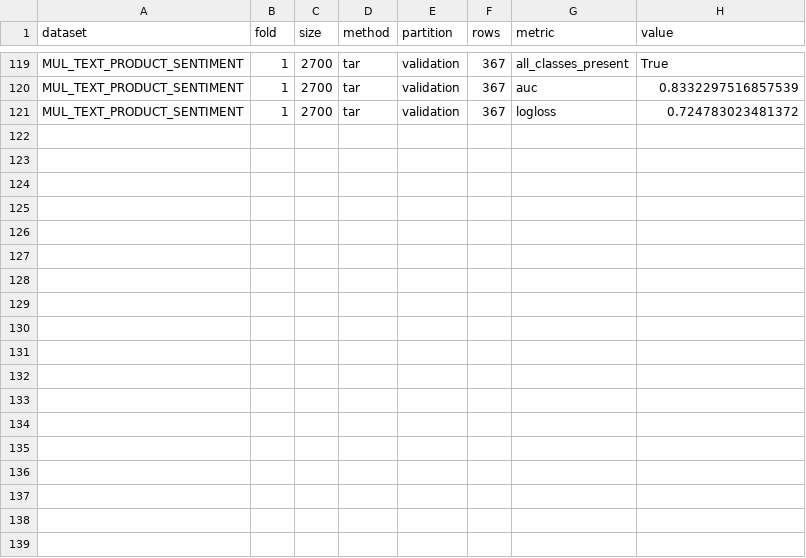
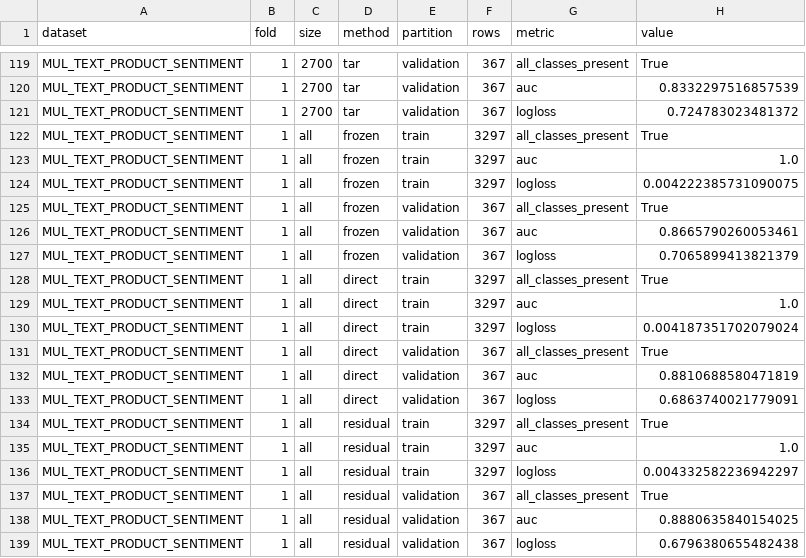
Before and after one commit to diyarh26/residual-guided-text-tabular, a CSV file: results/scaling_runs/scaling-20261021T182849Z-aa0994f6/scores.csv, drawn as a sheet; only a part is shown, gaps mark what is left out.

Commit message:
results: save scaling-20261021T182849Z-aa0994f6 scores.csv

```diff
--- a/results/scaling_runs/scaling-20261021T182849Z-aa0994f6/scores.csv
+++ b/results/scaling_runs/scaling-20261021T182849Z-aa0994f6/scores.csv
@@ -121 +121,19 @@ MUL_TEXT_PRODUCT_SENTIMENT,1,2700,tar,validation,367,auc,0.8332297516857539
 MUL_TEXT_PRODUCT_SENTIMENT,1,2700,tar,validation,367,logloss,0.724783023481372
+MUL_TEXT_PRODUCT_SENTIMENT,1,all,frozen,train,3297,all_classes_present,True
+MUL_TEXT_PRODUCT_SENTIMENT,1,all,frozen,train,3297,auc,1.0
+MUL_TEXT_PRODUCT_SENTIMENT,1,all,frozen,train,3297,logloss,0.004222385731090075
+MUL_TEXT_PRODUCT_SENTIMENT,1,all,frozen,validation,367,all_classes_present,True
+MUL_TEXT_PRODUCT_SENTIMENT,1,all,frozen,validation,367,auc,0.8665790260053461
+MUL_TEXT_PRODUCT_SENTIMENT,1,all,frozen,validation,367,logloss,0.7065899413821379
+MUL_TEXT_PRODUCT_SENTIMENT,1,all,direct,train,3297,all_classes_present,True
+MUL_TEXT_PRODUCT_SENTIMENT,1,all,direct,train,3297,auc,1.0
+MUL_TEXT_PRODUCT_SENTIMENT,1,all,direct,train,3297,logloss,0.004187351702079024
+MUL_TEXT_PRODUCT_SENTIMENT,1,all,direct,validation,367,all_classes_present,True
+MUL_TEXT_PRODUCT_SENTIMENT,1,all,direct,validation,367,auc,0.8810688580471819
+MUL_TEXT_PRODUCT_SENTIMENT,1,all,direct,validation,367,logloss,0.6863740021779091
+MUL_TEXT_PRODUCT_SENTIMENT,1,all,residual,train,3297,all_classes_present,True
+MUL_TEXT_PRODUCT_SENTIMENT,1,all,residual,train,3297,auc,1.0
+MUL_TEXT_PRODUCT_SENTIMENT,1,all,residual,train,3297,logloss,0.004332582236942297
+MUL_TEXT_PRODUCT_SENTIMENT,1,all,residual,validation,367,all_classes_present,True
+MUL_TEXT_PRODUCT_SENTIMENT,1,all,residual,validation,367,auc,0.8880635840154025
+MUL_TEXT_PRODUCT_SENTIMENT,1,all,residual,validation,367,logloss,0.6796380655482438
```
